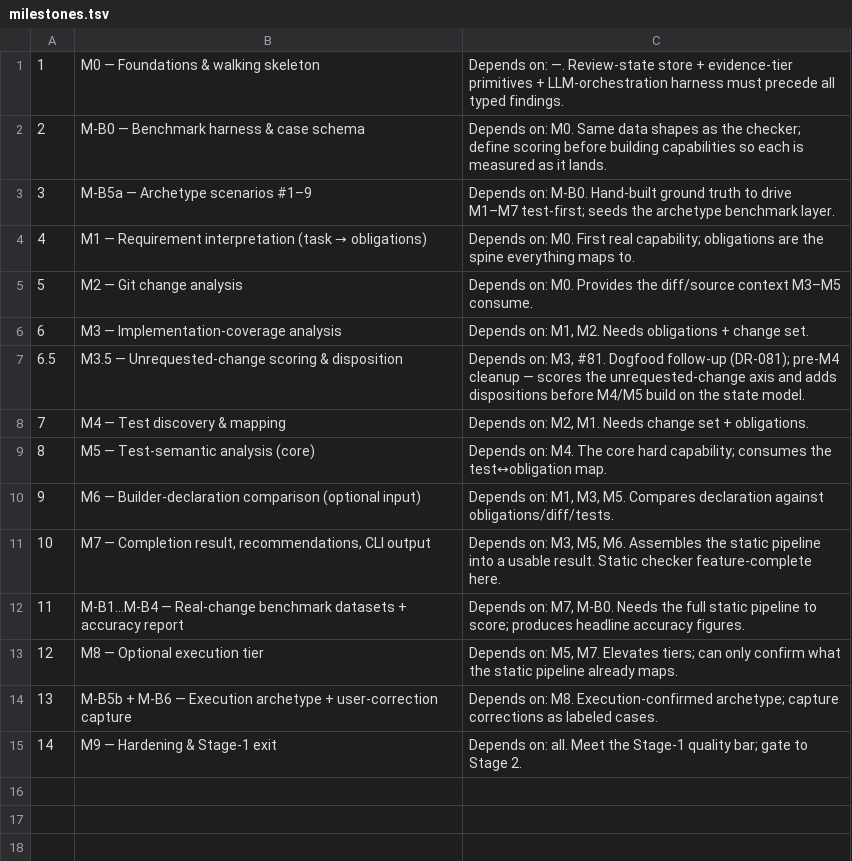
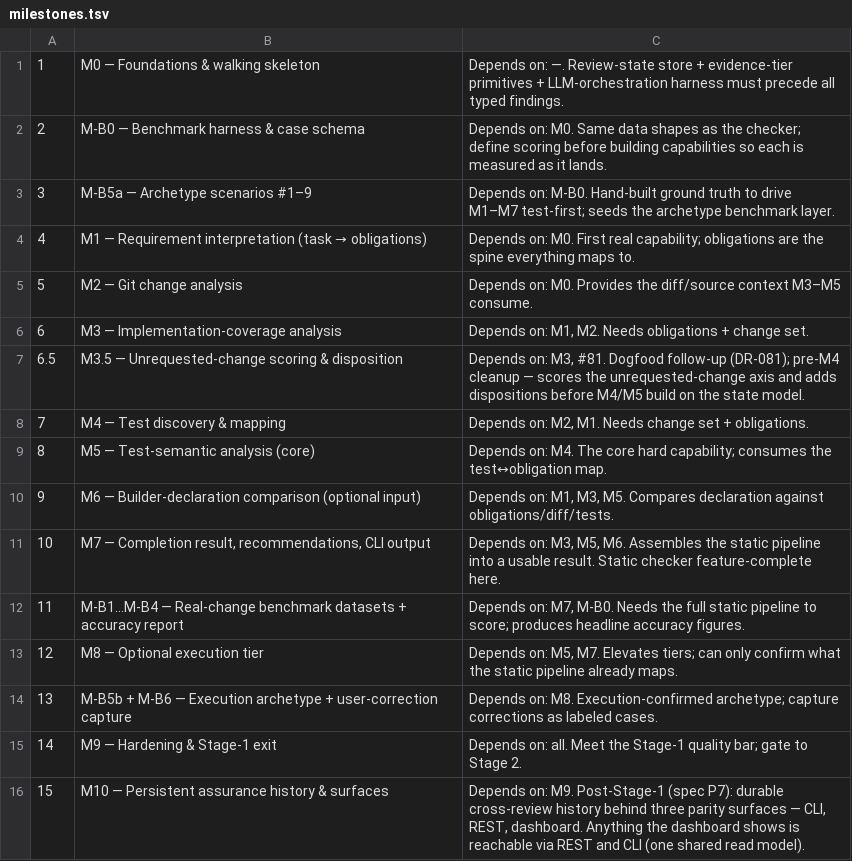
Before and after one commit to alipeles/acceptance-review, a TSV file: planning/backlog/milestones.tsv, drawn as a sheet; the diff names each change by its address in the sheet, - before the commit and + after, or states it on an @@ line.

```diff
--- a/planning/backlog/milestones.tsv
+++ b/planning/backlog/milestones.tsv
+row 16: 15 | M10 — Persistent assurance history & surfaces | Depends on: M9. Post-Stage-1 (spec P7): durable cross-review history behind three parity surfaces — CLI, REST, dashboard. Anything the dashboard shows is reachable via REST and CLI (one shared read model).
```
Also changed, not shown: planning/backlog/issues.tsv, 8 other files.
